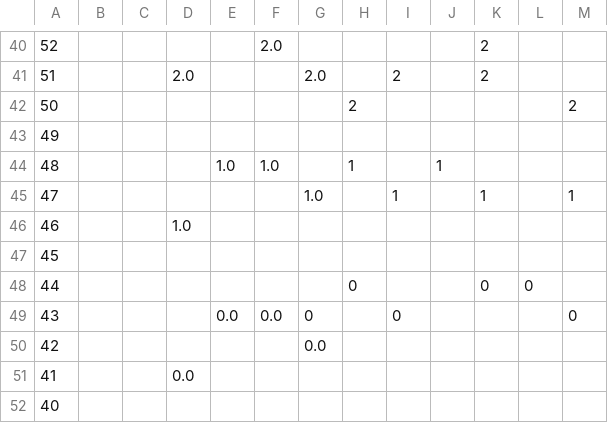
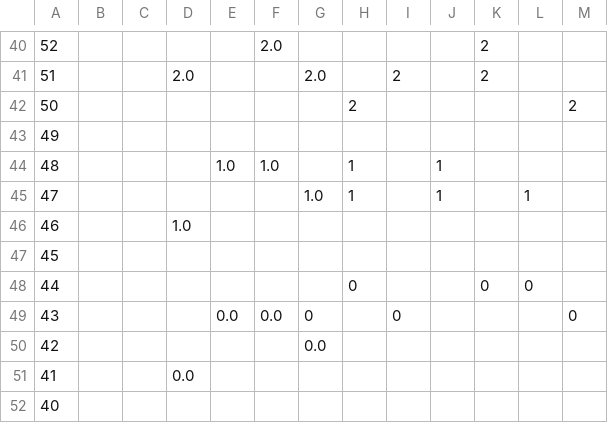
Before and after one commit to DCAN-Labs/score-conners-3, a CSV file: data/constant/parent/female_ag.csv, drawn as a sheet; only a part is shown, gaps mark what is left out; the diff names each change by its address in the sheet, - before the commit and + after, or states it on an @@ line.

Commit message:
fixed

```diff
--- a/data/constant/parent/female_ag.csv
+++ b/data/constant/parent/female_ag.csv
-H45: (empty)
+H45: 1
-I45: 1
+I45: (empty)
-J45: (empty)
+J45: 1
-K45: 1
+K45: (empty)
-L45: (empty)
+L45: 1
-M45: 1
+M45: (empty)
```
